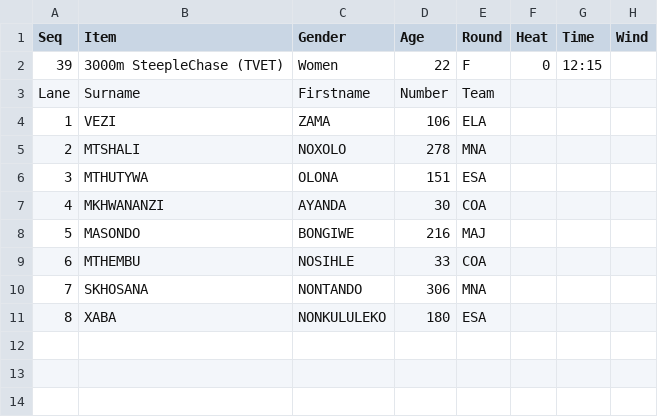
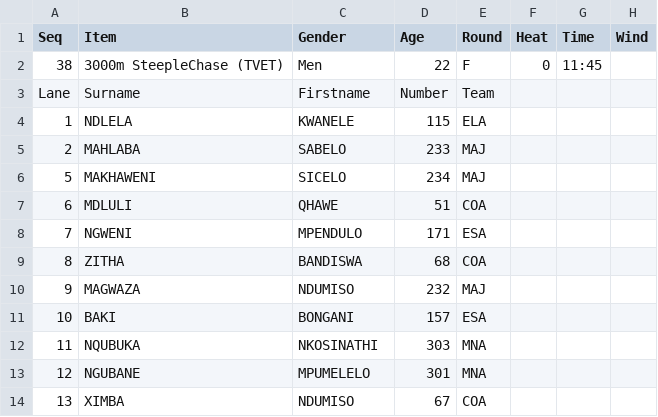
Before and after one commit to stretchinnovation/SCMAthleticStarters, a CSV file: PICKUP/StartersData.csv, drawn as a sheet.

Commit message:
Update StartersData.csv

```diff
--- a/PICKUP/StartersData.csv
+++ b/PICKUP/StartersData.csv
@@ -1,11 +1,14 @@
 Seq,Item,Gender,Age,Round,Heat,Time,Wind
-39,3000m SteepleChase (TVET),Women,22,F,0,12:15,
+38,3000m SteepleChase (TVET),Men,22,F,0,11:45,
 Lane,Surname,Firstname,Number,Team
-1,VEZI,ZAMA,106,ELA
-2,MTSHALI,NOXOLO,278,MNA
-3,MTHUTYWA,OLONA,151,ESA
-4,MKHWANANZI,AYANDA,30,COA
-5,MASONDO,BONGIWE,216,MAJ
-6,MTHEMBU,NOSIHLE,33,COA
-7,SKHOSANA,NONTANDO,306,MNA
-8,XABA,NONKULULEKO,180,ESA
+1,NDLELA,KWANELE,115,ELA
+2,MAHLABA,SABELO,233,MAJ
+5,MAKHAWENI,SICELO,234,MAJ
+6,MDLULI,QHAWE,51,COA
+7,NGWENI,MPENDULO,171,ESA
+8,ZITHA,BANDISWA,68,COA
+9,MAGWAZA,NDUMISO,232,MAJ
+10,BAKI,BONGANI,157,ESA
+11,NQUBUKA,NKOSINATHI,303,MNA
+12,NGUBANE,MPUMELELO,301,MNA
+13,XIMBA,NDUMISO,67,COA
```
